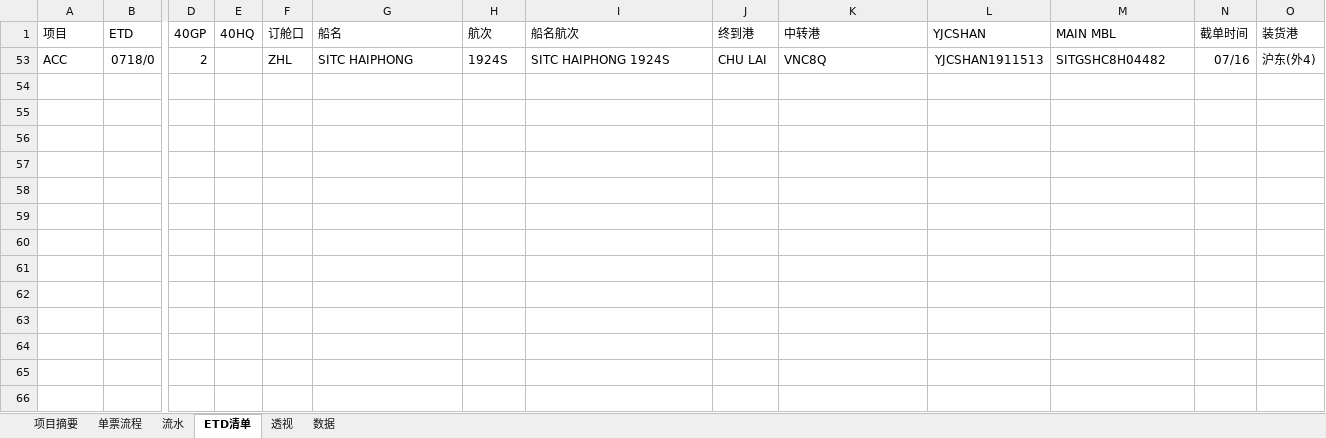
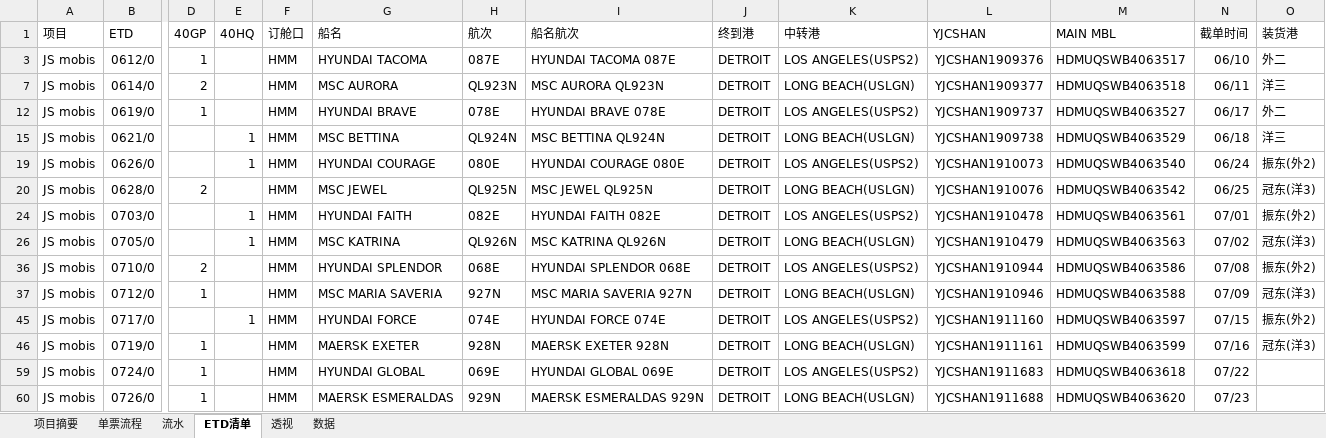
Before and after one commit to ColorfullyZhang/rang, an Excel workbook: yjc/所有单子.xlsm, sheet ETD清单, drawn as a sheet; only a part is shown, gaps mark what is left out; values as stored, in another font and other column widths than the file's, no borders; conditional formats and table styles not drawn; removed rows and columns are numbered as before the commit, all else as after; rows hold the shown columns only; the diff names each change by its address in the sheet, - before the commit and + after, or states it on an @@ line.

```diff
--- a/yjc/所有单子.xlsm (sheet ETD清单)
+++ b/yjc/所有单子.xlsm (sheet ETD清单)
@@ row 53 hidden: ACC | 0718/0 | 2 |  | ZHL | SITC HAIPHONG | 1924S | SITC HAIPHONG 1924S | CHU LAI | VNC8Q | YJCSHAN1911513 | SITGSHC8H04482 | 07/16 | 沪东(外4) @@
@@ row 3 unhidden: JS mobis | 0612/0 | 1 |  | HMM | HYUNDAI TACOMA | 087E | HYUNDAI TACOMA 087E | DETROIT | LOS ANGELES(USPS2) | YJCSHAN1909376 | HDMUQSWB4063517 | 06/10 | 外二 @@
@@ row 7 unhidden: JS mobis | 0614/0 | 2 |  | HMM | MSC AURORA | QL923N | MSC AURORA QL923N | DETROIT | LONG BEACH(USLGN) | YJCSHAN1909377 | HDMUQSWB4063518 | 06/11 | 洋三 @@
@@ row 12 unhidden: JS mobis | 0619/0 | 1 |  | HMM | HYUNDAI BRAVE | 078E | HYUNDAI BRAVE 078E | DETROIT | LOS ANGELES(USPS2) | YJCSHAN1909737 | HDMUQSWB4063527 | 06/17 | 外二 @@
@@ row 15 unhidden: JS mobis | 0621/0 |  | 1 | HMM | MSC BETTINA | QL924N | MSC BETTINA QL924N | DETROIT | LONG BEACH(USLGN) | YJCSHAN1909738 | HDMUQSWB4063529 | 06/18 | 洋三 @@
@@ row 19 unhidden: JS mobis | 0626/0 |  | 1 | HMM | HYUNDAI COURAGE | 080E | HYUNDAI COURAGE 080E | DETROIT | LOS ANGELES(USPS2) | YJCSHAN1910073 | HDMUQSWB4063540 | 06/24 | 振东(外2) @@
@@ row 20 unhidden: JS mobis | 0628/0 | 2 |  | HMM | MSC JEWEL | QL925N | MSC JEWEL QL925N | DETROIT | LONG BEACH(USLGN) | YJCSHAN1910076 | HDMUQSWB4063542 | 06/25 | 冠东(洋3) @@
@@ row 24 unhidden: JS mobis | 0703/0 |  | 1 | HMM | HYUNDAI FAITH | 082E | HYUNDAI FAITH 082E | DETROIT | LOS ANGELES(USPS2) | YJCSHAN1910478 | HDMUQSWB4063561 | 07/01 | 振东(外2) @@
@@ row 26 unhidden: JS mobis | 0705/0 |  | 1 | HMM | MSC KATRINA | QL926N | MSC KATRINA QL926N | DETROIT | LONG BEACH(USLGN) | YJCSHAN1910479 | HDMUQSWB4063563 | 07/02 | 冠东(洋3) @@
@@ row 36 unhidden: JS mobis | 0710/0 | 2 |  | HMM | HYUNDAI SPLENDOR | 068E | HYUNDAI SPLENDOR 068E | DETROIT | LOS ANGELES(USPS2) | YJCSHAN1910944 | HDMUQSWB4063586 | 07/08 | 振东(外2) @@
@@ row 37 unhidden: JS mobis | 0712/0 | 1 |  | HMM | MSC MARIA SAVERIA | 927N | MSC MARIA SAVERIA 927N | DETROIT | LONG BEACH(USLGN) | YJCSHAN1910946 | HDMUQSWB4063588 | 07/09 | 冠东(洋3) @@
+row 45: JS mobis | 0717/0 |  | 1 | HMM | HYUNDAI FORCE | 074E | HYUNDAI FORCE 074E | DETROIT | LOS ANGELES(USPS2) | YJCSHAN1911160 | HDMUQSWB4063597 | 07/15 | 振东(外2)
+row 46: JS mobis | 0719/0 | 1 |  | HMM | MAERSK EXETER | 928N | MAERSK EXETER 928N | DETROIT | LONG BEACH(USLGN) | YJCSHAN1911161 | HDMUQSWB4063599 | 07/16 | 冠东(洋3)
+row 59: JS mobis | 0724/0 | 1 |  | HMM | HYUNDAI GLOBAL | 069E | HYUNDAI GLOBAL 069E | DETROIT | LOS ANGELES(USPS2) | YJCSHAN1911683 | HDMUQSWB4063618 | 07/22
+row 60: JS mobis | 0726/0 | 1 |  | HMM | MAERSK ESMERALDAS | 929N | MAERSK ESMERALDAS 929N | DETROIT | LONG BEACH(USLGN) | YJCSHAN1911688 | HDMUQSWB4063620 | 07/23
```
Also changed, not shown: sheet 流水, sheet 单票流程, sheet 透视, sheet 项目摘要, hidden cells, 1 other file.
